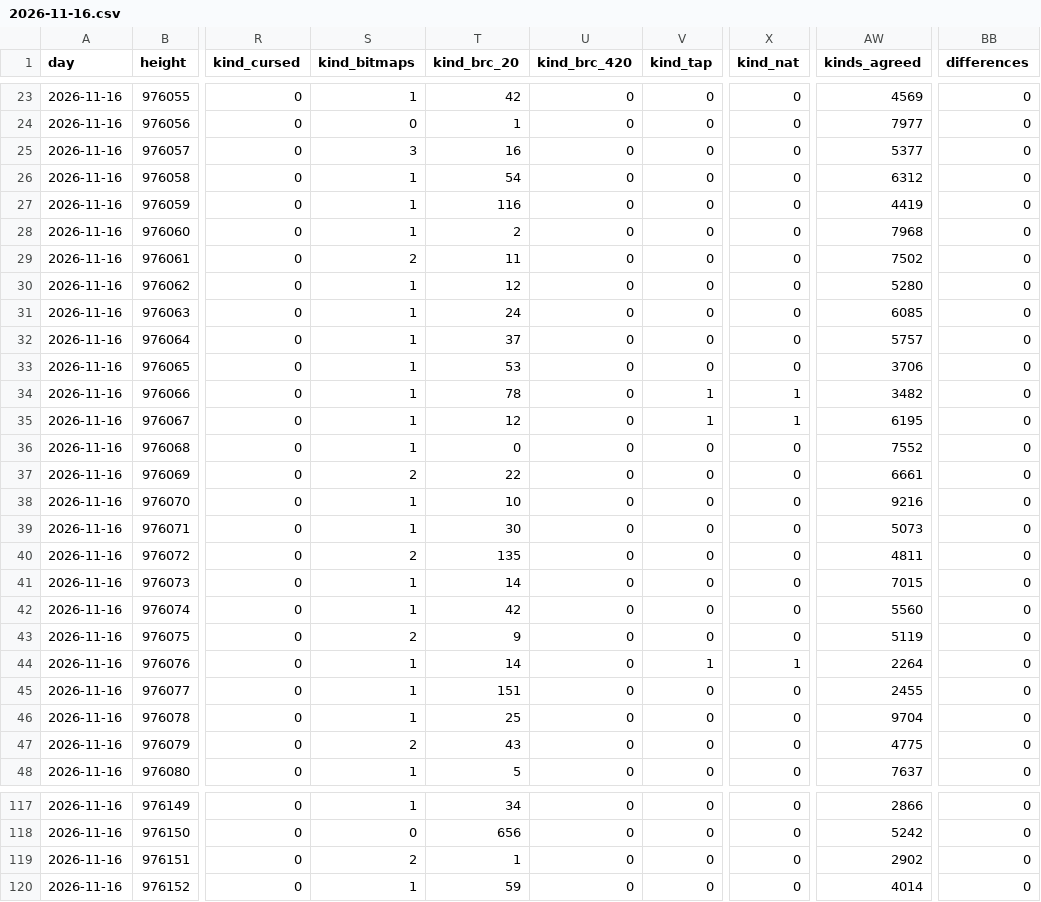
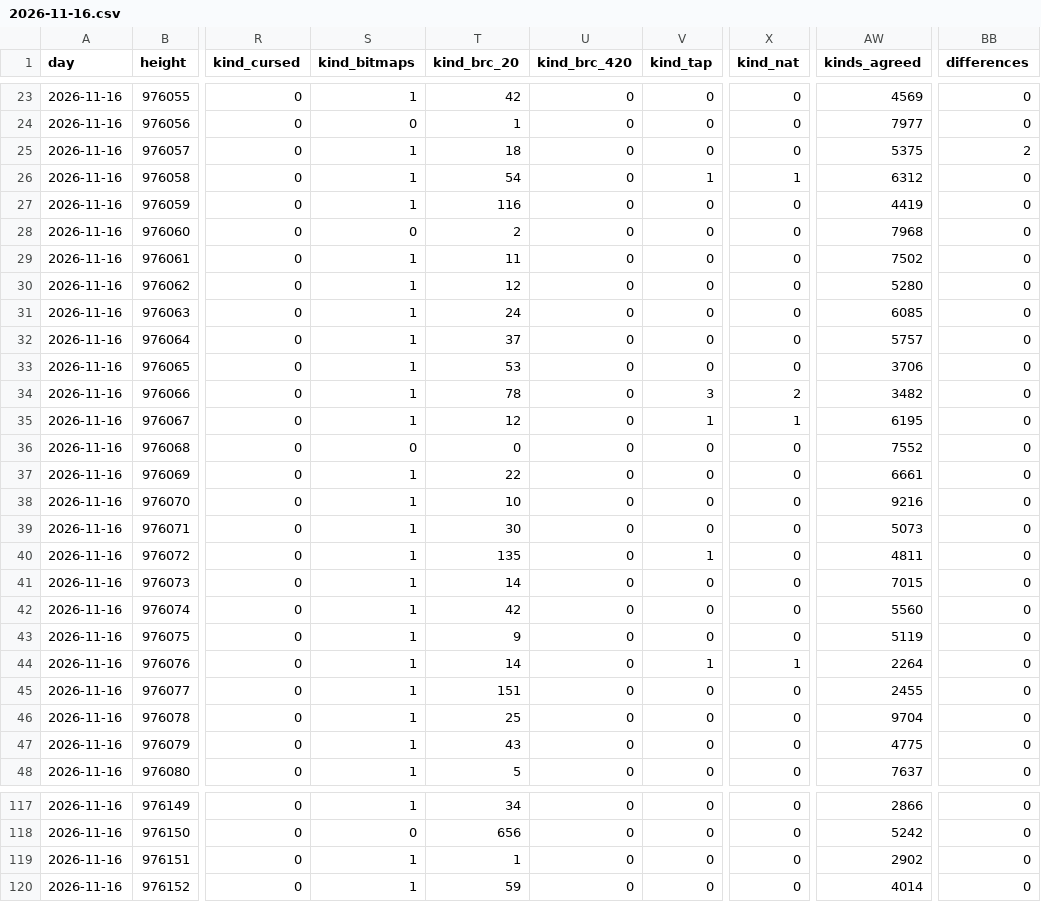
Before and after one commit to bitmap22/my-ordinal-portal, a CSV file: days/2026-11-16.csv, drawn as a sheet; only a part is shown, gaps mark what is left out; the diff covers the shown part only; the diff names each change by its address in the sheet, - before the commit and + after, or states it on an @@ line.

```diff
--- a/days/2026-11-16.csv
+++ b/days/2026-11-16.csv
-S25 (kind_bitmaps): 3
+S25 (kind_bitmaps): 1
-T25 (kind_brc_20): 16
+T25 (kind_brc_20): 18
-AW25 (kinds_agreed): 5377
+AW25 (kinds_agreed): 5375
-BB25 (differences): 0
+BB25 (differences): 2
-V26 (kind_tap): 0
+V26 (kind_tap): 1
-X26 (kind_nat): 0
+X26 (kind_nat): 1
-S28 (kind_bitmaps): 1
+S28 (kind_bitmaps): 0
-S29 (kind_bitmaps): 2
+S29 (kind_bitmaps): 1
-V34 (kind_tap): 1
+V34 (kind_tap): 3
-X34 (kind_nat): 1
+X34 (kind_nat): 2
-S36 (kind_bitmaps): 1
+S36 (kind_bitmaps): 0
-S37 (kind_bitmaps): 2
+S37 (kind_bitmaps): 1
-S40 (kind_bitmaps): 2
+S40 (kind_bitmaps): 1
-V40 (kind_tap): 0
+V40 (kind_tap): 1
-S43 (kind_bitmaps): 2
+S43 (kind_bitmaps): 1
-S47 (kind_bitmaps): 2
+S47 (kind_bitmaps): 1
-S119 (kind_bitmaps): 2
+S119 (kind_bitmaps): 1
```
Also changed, not shown: 68 edited cells elsewhere in this file, 4 other files.
